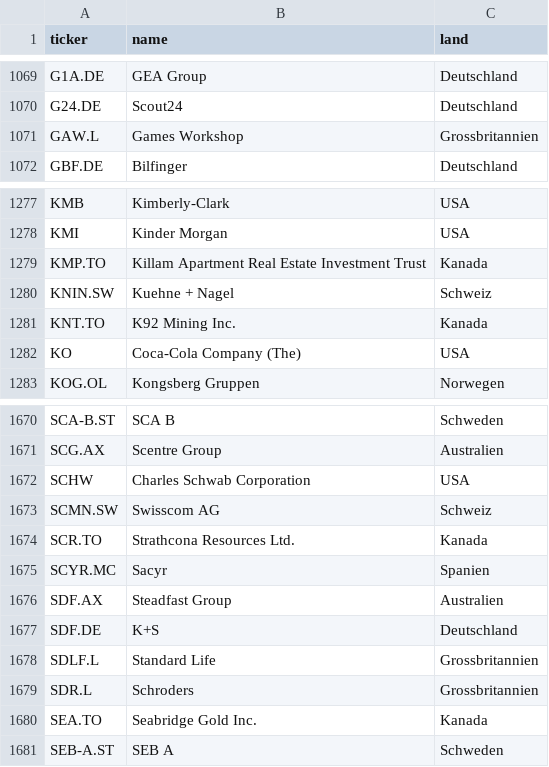
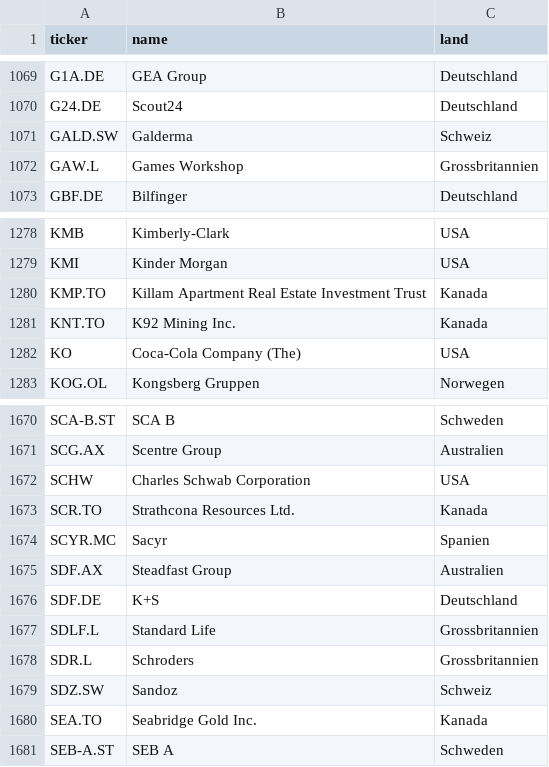
Before and after one commit to JNstocks/screener, a CSV file: universum.csv, drawn as a sheet; only a part is shown, gaps mark what is left out; removed rows and columns are numbered as before the commit, all else as after; the diff names each change by its address in the sheet, - before the commit and + after, or states it on an @@ line.

```diff
--- a/universum.csv
+++ b/universum.csv
+row 1071: GALD.SW | Galderma | Schweiz
-row 1280: KNIN.SW | Kuehne + Nagel | Schweiz
-row 1673: SCMN.SW | Swisscom AG | Schweiz
+row 1679: SDZ.SW | Sandoz | Schweiz
```
Also changed, not shown: daten/grosse5.csv, daten/stammdaten.csv, 3 other files.
